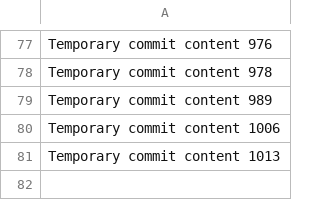
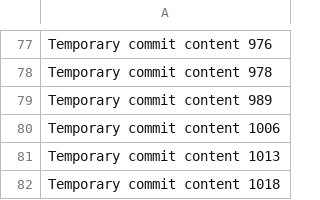
Before and after one commit to Nacooma/ProjectFusion, a CSV file: data.csv, drawn as a sheet; only a part is shown, gaps mark what is left out; the diff names each change by its address in the sheet, - before the commit and + after, or states it on an @@ line.

```diff
--- a/data.csv
+++ b/data.csv
+row 82: Temporary commit content 1018
```
